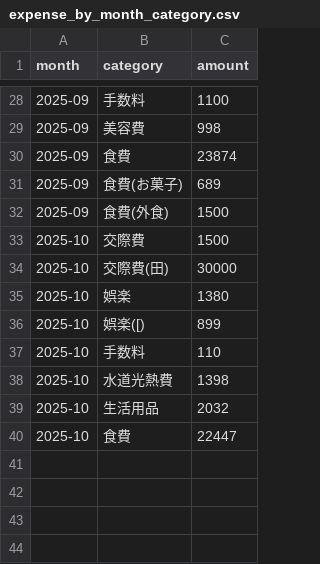
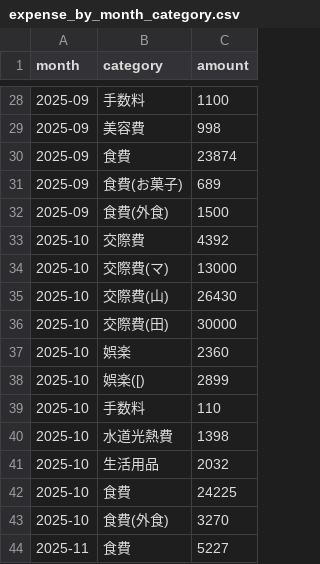
Before and after one commit to Masan-k/expense-log.min, a CSV file: output/expense_by_month_category.csv, drawn as a sheet; only a part is shown, gaps mark what is left out.

Commit message:
update output data

```diff
--- a/output/expense_by_month_category.csv
+++ b/output/expense_by_month_category.csv
@@ -32,6 +32,8 @@ month,category,amount
 2025-09,食費(外食),1500
-2025-10,交際費,1500
+2025-10,交際費,4392
+2025-10,交際費(マ),13000
+2025-10,交際費(山),26430
 2025-10,交際費(田),30000
-2025-10,娯楽,1380
-2025-10,娯楽([),899
+2025-10,娯楽,2360
+2025-10,娯楽([),2899
 2025-10,手数料,110
@@ -39,2 +41,4 @@ month,category,amount
 2025-10,生活用品,2032
-2025-10,食費,22447
+2025-10,食費,24225
+2025-10,食費(外食),3270
+2025-11,食費,5227
```
Also changed, not shown: 1 other file.
